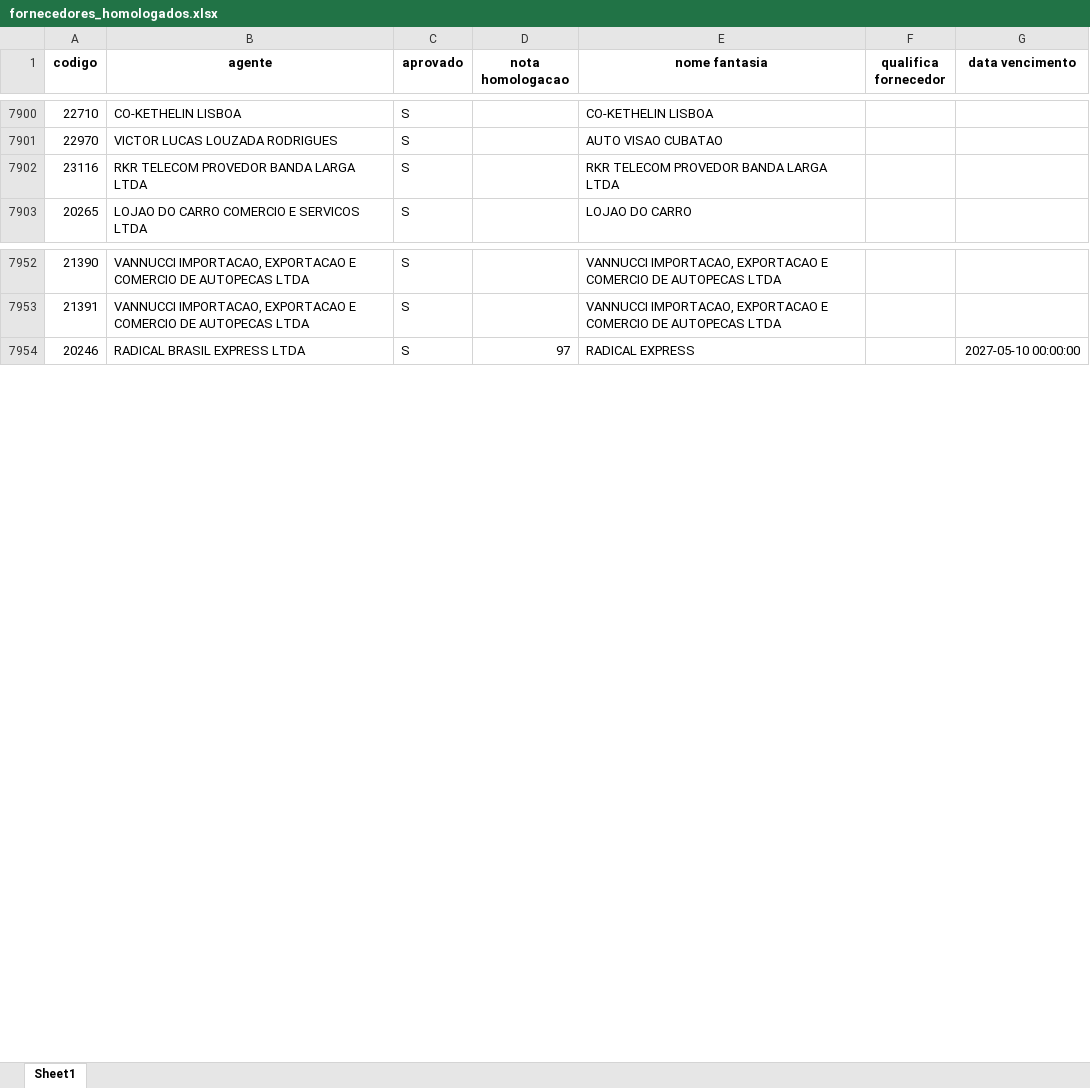
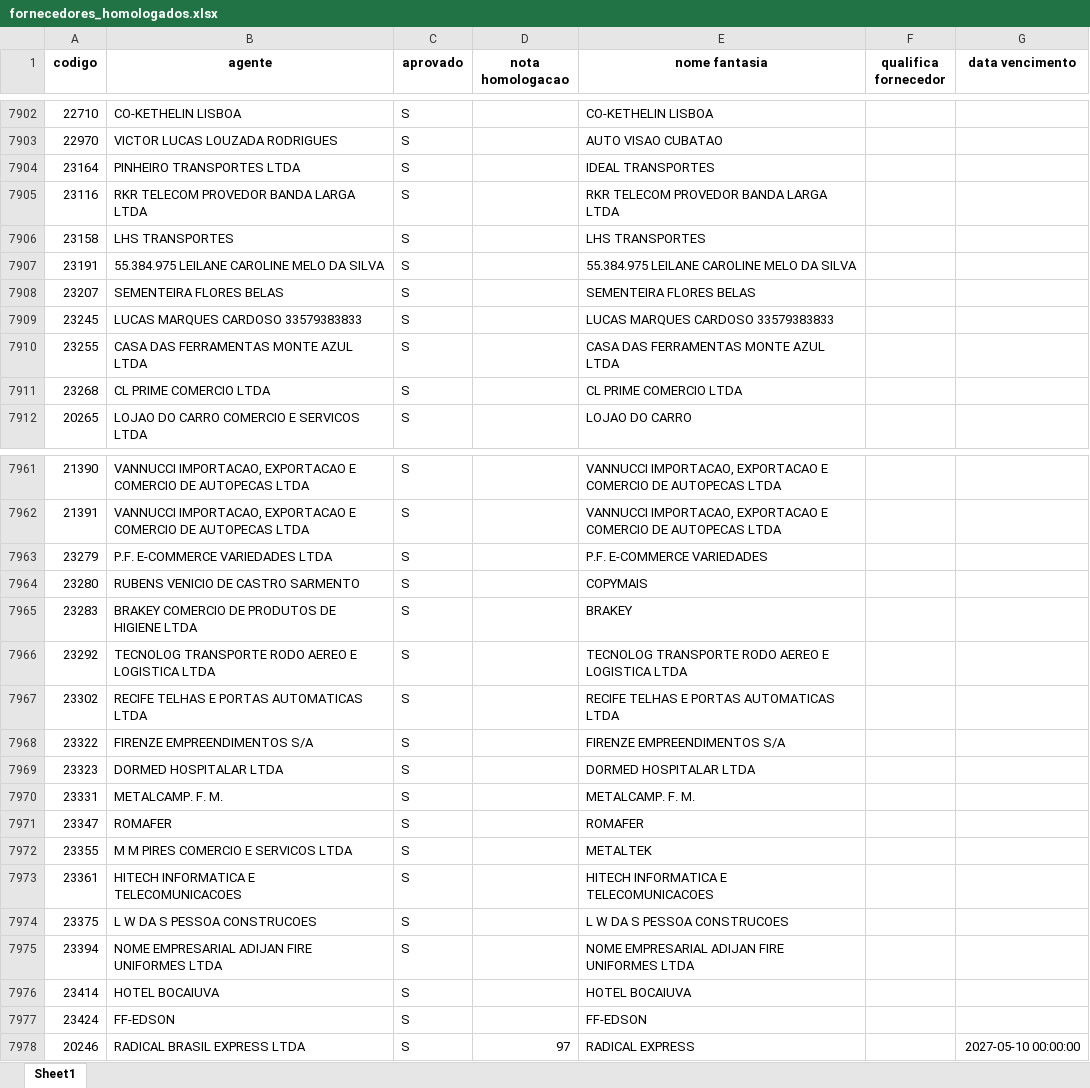
Before and after one commit to LICASKJS/mapaindicador-engeman, an Excel workbook: dados/fornecedores_homologados.xlsx, sheet Sheet1, drawn as a sheet; only a part is shown, gaps mark what is left out; values as stored, in another font and other column widths than the file's, no borders; the diff covers the shown part only; the diff names each change by its address in the sheet, - before the commit and + after, or states it on an @@ line.

```diff
--- a/dados/fornecedores_homologados.xlsx (sheet Sheet1)
+++ b/dados/fornecedores_homologados.xlsx (sheet Sheet1)
+row 7904: 23164 | PINHEIRO TRANSPORTES LTDA | S |  | IDEAL TRANSPORTES
+row 7906: 23158 | LHS TRANSPORTES | S |  | LHS TRANSPORTES
+row 7907: 23191 | 55.384.975 LEILANE CAROLINE MELO DA SILVA | S |  | 55.384.975 LEILANE CAROLINE MELO DA SILVA
+row 7908: 23207 | SEMENTEIRA FLORES BELAS | S |  | SEMENTEIRA FLORES BELAS
+row 7909: 23245 | LUCAS MARQUES CARDOSO 33579383833 | S |  | LUCAS MARQUES CARDOSO 33579383833
+row 7910: 23255 | CASA DAS FERRAMENTAS MONTE AZUL LTDA | S |  | CASA DAS FERRAMENTAS MONTE AZUL LTDA
+row 7911: 23268 | CL PRIME COMERCIO LTDA | S |  | CL PRIME COMERCIO LTDA
+row 7963: 23279 | P.F. E-COMMERCE VARIEDADES LTDA | S |  | P.F. E-COMMERCE VARIEDADES
+row 7964: 23280 | RUBENS VENICIO DE CASTRO SARMENTO | S |  | COPYMAIS
+row 7965: 23283 | BRAKEY COMERCIO DE PRODUTOS DE HIGIENE LTDA | S |  | BRAKEY
+row 7966: 23292 | TECNOLOG TRANSPORTE RODO AEREO E LOGISTICA LTDA | S |  | TECNOLOG TRANSPORTE RODO AEREO E LOGISTICA LTDA
+row 7967: 23302 | RECIFE TELHAS E PORTAS AUTOMATICAS LTDA | S |  | RECIFE TELHAS E PORTAS AUTOMATICAS LTDA
+row 7968: 23322 | FIRENZE EMPREENDIMENTOS S/A | S |  | FIRENZE EMPREENDIMENTOS S/A
+row 7969: 23323 | DORMED HOSPITALAR LTDA | S |  | DORMED HOSPITALAR LTDA
+row 7970: 23331 | METALCAMP. F. M. | S |  | METALCAMP. F. M.
+row 7971: 23347 | ROMAFER | S |  | ROMAFER
+row 7972: 23355 | M M PIRES COMERCIO E SERVICOS LTDA | S |  | METALTEK
+row 7973: 23361 | HITECH INFORMATICA E TELECOMUNICACOES | S |  | HITECH INFORMATICA E TELECOMUNICACOES
+row 7974: 23375 | L W DA S PESSOA CONSTRUCOES | S |  | L W DA S PESSOA CONSTRUCOES
+row 7975: 23394 | NOME EMPRESARIAL ADIJAN FIRE UNIFORMES LTDA | S |  | NOME EMPRESARIAL ADIJAN FIRE UNIFORMES LTDA
+row 7976: 23414 | HOTEL BOCAIUVA | S |  | HOTEL BOCAIUVA
+row 7977: 23424 | FF-EDSON | S |  | FF-EDSON
```
Also changed, not shown: 128 added rows, 22 moved rows and 12 edited cells elsewhere in this sheet, dados/atendimento controle_qualidade.xlsx.
